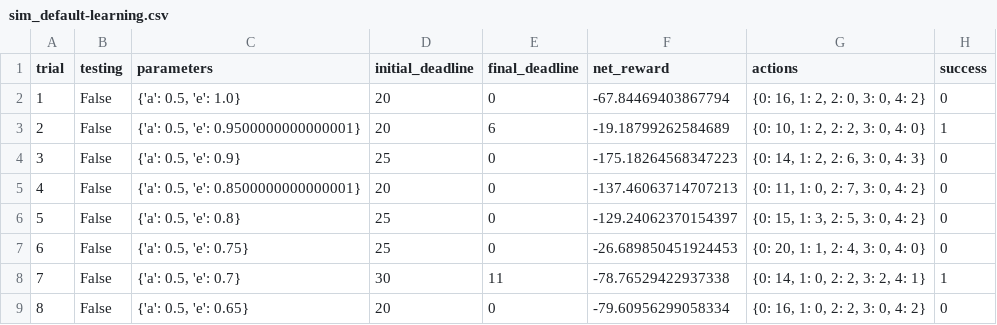
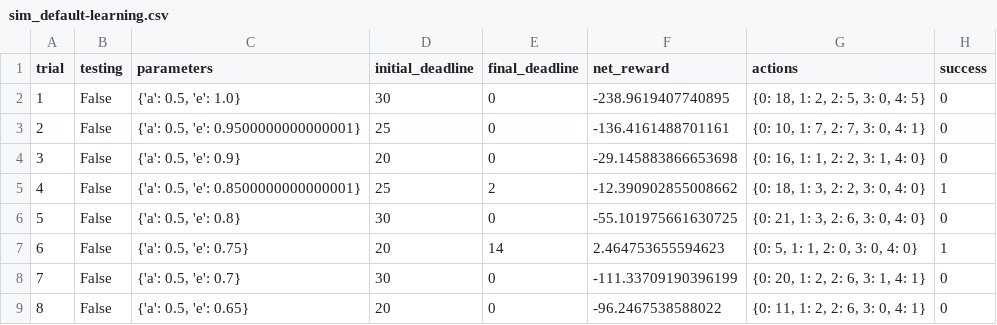
Before and after one commit to simmy88/UdacityMLND, a CSV file: smartcab/logs/sim_default-learning.csv, drawn as a sheet; only a part is shown; the diff covers the shown part only.

```diff
--- a/smartcab/logs/sim_default-learning.csv
+++ b/smartcab/logs/sim_default-learning.csv
@@ -1,9 +1,9 @@
 trial,testing,parameters,initial_deadline,final_deadline,net_reward,actions,success
-1,False,"{'a': 0.5, 'e': 1.0}",20,0,-67.84469403867794,"{0: 16, 1: 2, 2: 0, 3: 0, 4: 2}",0
-2,False,"{'a': 0.5, 'e': 0.9500000000000001}",20,6,-19.18799262584689,"{0: 10, 1: 2, 2: 2, 3: 0, 4: 0}",1
-3,False,"{'a': 0.5, 'e': 0.9}",25,0,-175.18264568347223,"{0: 14, 1: 2, 2: 6, 3: 0, 4: 3}",0
-4,False,"{'a': 0.5, 'e': 0.8500000000000001}",20,0,-137.46063714707213,"{0: 11, 1: 0, 2: 7, 3: 0, 4: 2}",0
-5,False,"{'a': 0.5, 'e': 0.8}",25,0,-129.24062370154397,"{0: 15, 1: 3, 2: 5, 3: 0, 4: 2}",0
-6,False,"{'a': 0.5, 'e': 0.75}",25,0,-26.689850451924453,"{0: 20, 1: 1, 2: 4, 3: 0, 4: 0}",0
-7,False,"{'a': 0.5, 'e': 0.7}",30,11,-78.76529422937338,"{0: 14, 1: 0, 2: 2, 3: 2, 4: 1}",1
-8,False,"{'a': 0.5, 'e': 0.65}",20,0,-79.60956299058334,"{0: 16, 1: 0, 2: 2, 3: 0, 4: 2}",0
+1,False,"{'a': 0.5, 'e': 1.0}",30,0,-238.9619407740895,"{0: 18, 1: 2, 2: 5, 3: 0, 4: 5}",0
+2,False,"{'a': 0.5, 'e': 0.9500000000000001}",25,0,-136.4161488701161,"{0: 10, 1: 7, 2: 7, 3: 0, 4: 1}",0
+3,False,"{'a': 0.5, 'e': 0.9}",20,0,-29.145883866653698,"{0: 16, 1: 1, 2: 2, 3: 1, 4: 0}",0
+4,False,"{'a': 0.5, 'e': 0.8500000000000001}",25,2,-12.390902855008662,"{0: 18, 1: 3, 2: 2, 3: 0, 4: 0}",1
+5,False,"{'a': 0.5, 'e': 0.8}",30,0,-55.101975661630725,"{0: 21, 1: 3, 2: 6, 3: 0, 4: 0}",0
+6,False,"{'a': 0.5, 'e': 0.75}",20,14,2.464753655594623,"{0: 5, 1: 1, 2: 0, 3: 0, 4: 0}",1
+7,False,"{'a': 0.5, 'e': 0.7}",30,0,-111.33709190396199,"{0: 20, 1: 2, 2: 6, 3: 1, 4: 1}",0
+8,False,"{'a': 0.5, 'e': 0.65}",20,0,-96.2467538588022,"{0: 11, 1: 2, 2: 6, 3: 0, 4: 1}",0
```
Also changed, not shown: 88 edited cells elsewhere in this file, 3 other files.
